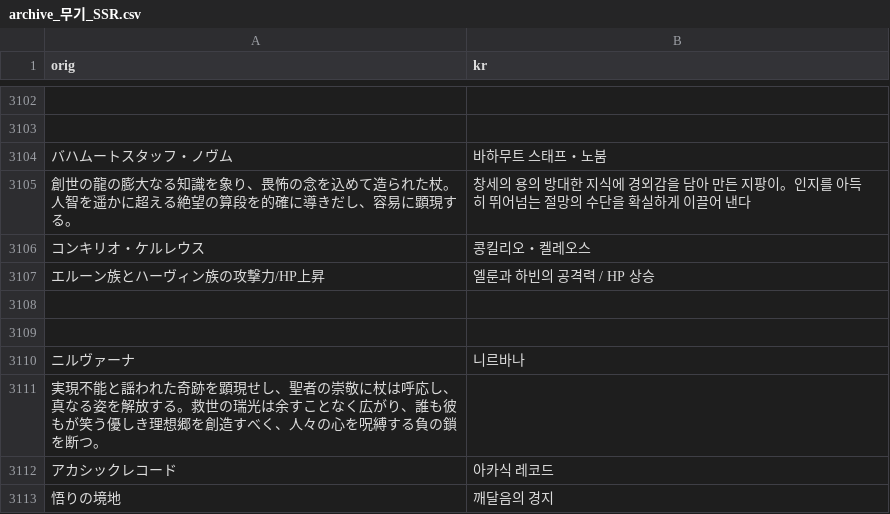
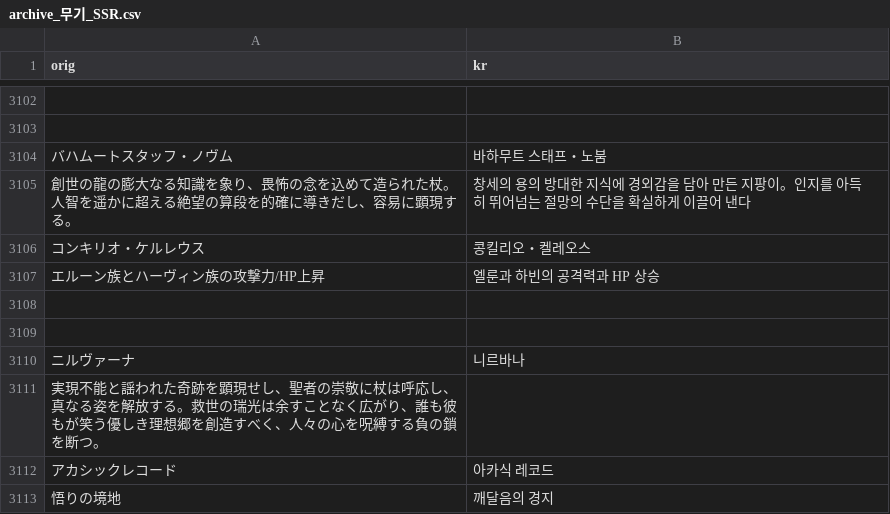
Before and after one commit to sidewinderk/gbfTransKor, a CSV file: cache/archive_무기_SSR.csv, drawn as a sheet; only a part is shown, gaps mark what is left out; the diff covers the shown part only; the diff names each change by its address in the sheet, - before the commit and + after, or states it on an @@ line.

```diff
--- a/cache/archive_무기_SSR.csv
+++ b/cache/archive_무기_SSR.csv
-B3107 (kr): 엘룬과 하빈의 공격력 / HP 상승
+B3107 (kr): 엘룬과 하빈의 공격력과 HP 상승
```
Also changed, not shown: 59 added rows, 22 removed rows and 11 moved rows elsewhere in this file, 1 other file.
